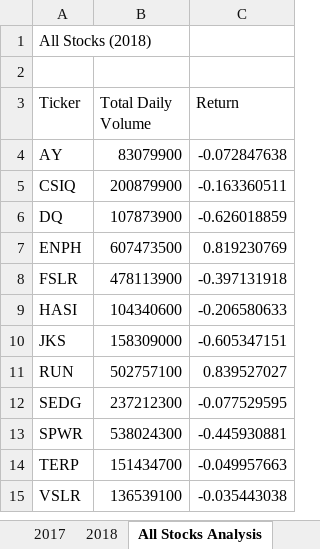
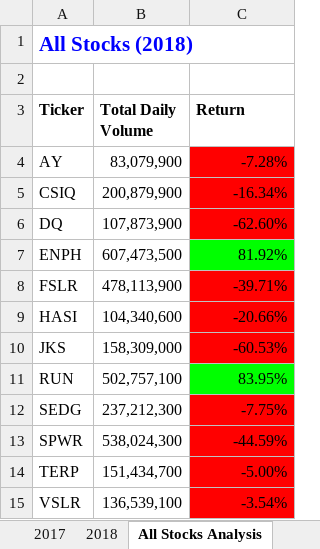
Before and after one commit to eldarias/stock-analysis, an Excel workbook: green_stocks.xlsm, sheet All Stocks Analysis, drawn as a sheet; values as stored, in another font and other column widths than the file's, no borders; charts and pictures not drawn; the diff names each change by its address in the sheet, - before the commit and + after, or states it on an @@ line.

Commit message:
2.5.1 Skilldrill - Add Run Macro buttons

```diff
--- a/green_stocks.xlsm (sheet All Stocks Analysis)
+++ b/green_stocks.xlsm (sheet All Stocks Analysis)
@@ A1 bold: off → on, text colour: black → #0000FF, text size: larger @@
-A3:C3 bold: off
+A3:C3 bold: on
-B4 (Total Daily Volume): 83079900
+B4 (Total Daily Volume): 83,079,900
-C4 (Return): -0.072847638
+C4 (Return): -7.28%
-C4:C6 fill: none
+C4:C6 fill: #FF0000
-B5 (Total Daily Volume): 200879900
+B5 (Total Daily Volume): 200,879,900
-C5 (Return): -0.163360511
+C5 (Return): -16.34%
-B6 (Total Daily Volume): 107873900
+B6 (Total Daily Volume): 107,873,900
-C6 (Return): -0.626018859
+C6 (Return): -62.60%
-B7 (Total Daily Volume): 607473500
+B7 (Total Daily Volume): 607,473,500
-C7 (Return): 0.819230769
+C7 (Return): 81.92%
-C7 fill: none
+C7 fill: #00FF00
-B8 (Total Daily Volume): 478113900
+B8 (Total Daily Volume): 478,113,900
-C8 (Return): -0.397131918
+C8 (Return): -39.71%
-C8:C10 fill: none
+C8:C10 fill: #FF0000
-B9 (Total Daily Volume): 104340600
+B9 (Total Daily Volume): 104,340,600
-C9 (Return): -0.206580633
+C9 (Return): -20.66%
-B10 (Total Daily Volume): 158309000
+B10 (Total Daily Volume): 158,309,000
-C10 (Return): -0.605347151
+C10 (Return): -60.53%
-B11 (Total Daily Volume): 502757100
+B11 (Total Daily Volume): 502,757,100
-C11 (Return): 0.839527027
+C11 (Return): 83.95%
-C11 fill: none
+C11 fill: #00FF00
-B12 (Total Daily Volume): 237212300
+B12 (Total Daily Volume): 237,212,300
-C12 (Return): -0.077529595
+C12 (Return): -7.75%
-C12:C15 fill: none
+C12:C15 fill: #FF0000
-B13 (Total Daily Volume): 538024300
+B13 (Total Daily Volume): 538,024,300
-C13 (Return): -0.445930881
+C13 (Return): -44.59%
-B14 (Total Daily Volume): 151434700
+B14 (Total Daily Volume): 151,434,700
-C14 (Return): -0.049957663
+C14 (Return): -5.00%
-B15 (Total Daily Volume): 136539100
+B15 (Total Daily Volume): 136,539,100
-C15 (Return): -0.035443038
+C15 (Return): -3.54%
```
Also changed, not shown: other sheet tabs, charts or pictures.
